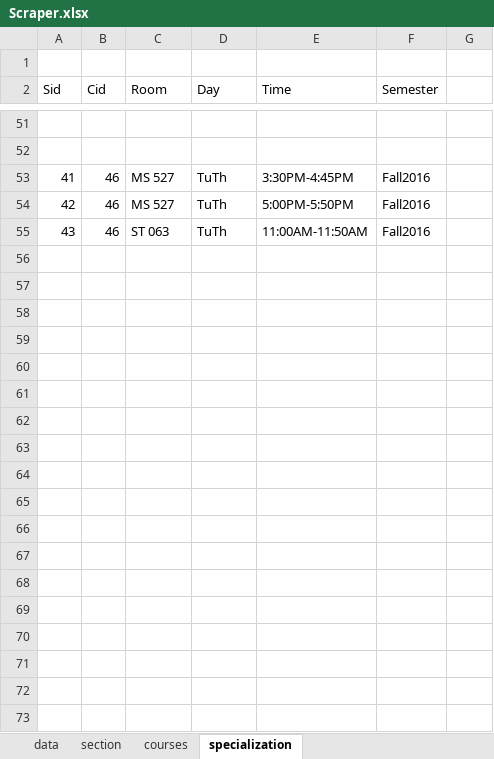
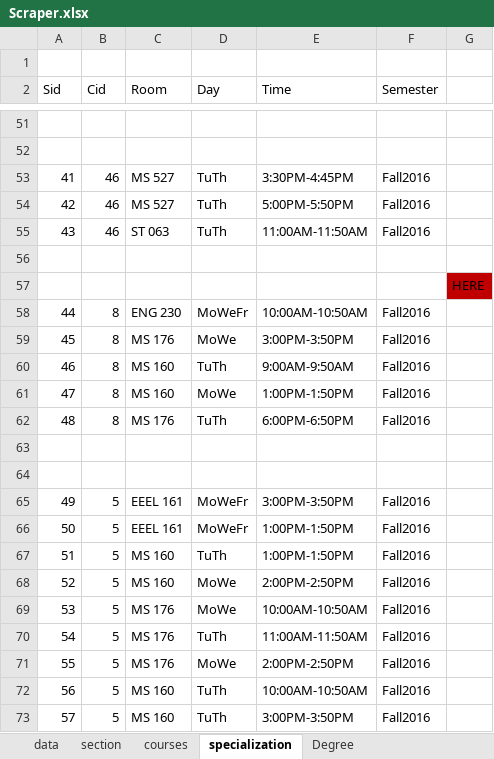
Before and after one commit to j3romey/DB_Project, an Excel workbook: Scraper.xlsx, sheet specialization, drawn as a sheet; only a part is shown, gaps mark what is left out; values as stored, in another font and other column widths than the file's, no borders; the diff covers the shown part only; the diff names each change by its address in the sheet, - before the commit and + after, or states it on an @@ line.

Commit message:
Adding degree in progress. Commit to get update remote

```diff
--- a/Scraper.xlsx (sheet specialization)
+++ b/Scraper.xlsx (sheet specialization)
+sheet tab: Degree
+row 56: (empty)
+row 57:  |  |  |  |  |  | HERE
+row 58: 44 | 8 | ENG 230 | MoWeFr | 10:00AM-10:50AM | Fall2016
+row 59: 45 | 8 | MS 176 | MoWe | 3:00PM-3:50PM | Fall2016
+row 60: 46 | 8 | MS 160 | TuTh | 9:00AM-9:50AM | Fall2016
+row 61: 47 | 8 | MS 160 | MoWe | 1:00PM-1:50PM | Fall2016
+row 62: 48 | 8 | MS 176 | TuTh | 6:00PM-6:50PM | Fall2016
+row 63: (empty)
+row 64: (empty)
+row 65: 49 | 5 | EEEL 161 | MoWeFr | 3:00PM-3:50PM | Fall2016
+row 66: 50 | 5 | EEEL 161 | MoWeFr | 1:00PM-1:50PM | Fall2016
+row 67: 51 | 5 | MS 160 | TuTh | 1:00PM-1:50PM | Fall2016
+row 68: 52 | 5 | MS 160 | MoWe | 2:00PM-2:50PM | Fall2016
+row 69: 53 | 5 | MS 176 | MoWe | 10:00AM-10:50AM | Fall2016
+row 70: 54 | 5 | MS 176 | TuTh | 11:00AM-11:50AM | Fall2016
+row 71: 55 | 5 | MS 176 | MoWe | 2:00PM-2:50PM | Fall2016
+row 72: 56 | 5 | MS 160 | TuTh | 10:00AM-10:50AM | Fall2016
+row 73: 57 | 5 | MS 160 | TuTh | 3:00PM-3:50PM | Fall2016
```
Also changed, not shown: 93 added rows elsewhere in this sheet, sheet data, sheet section, sheet courses, formulas that keep their value.
